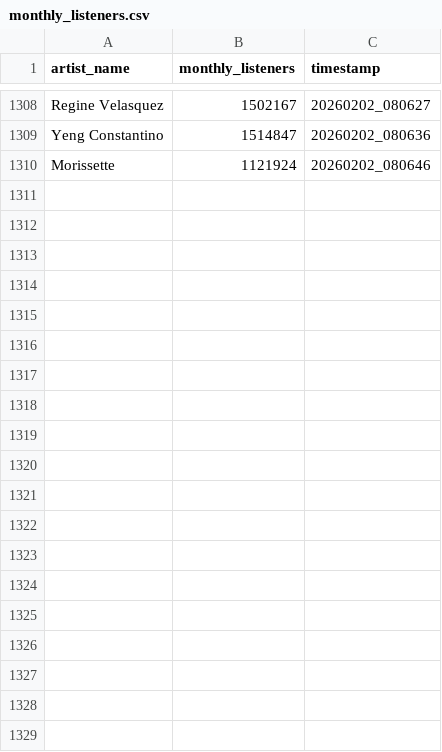
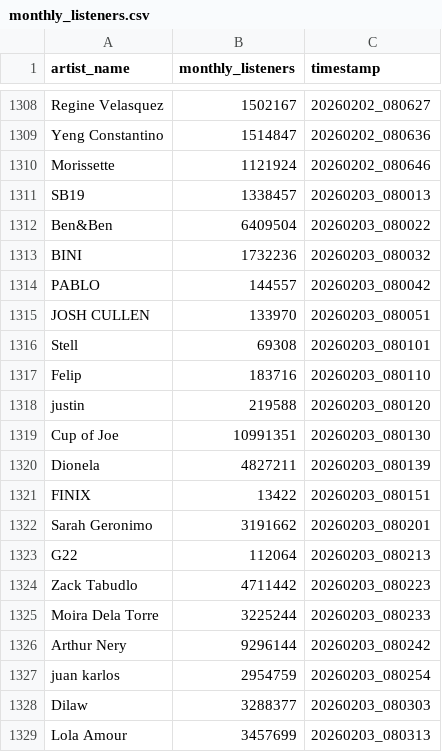
Before and after one commit to ecaps24/sb19-analytics, a CSV file: monthly_listeners.csv, drawn as a sheet; only a part is shown, gaps mark what is left out; the diff covers the shown part only.

Commit message:
Auto-push data update

```diff
--- a/monthly_listeners.csv
+++ b/monthly_listeners.csv
@@ -1310 +1310,20 @@ Yeng Constantino,1514847,20260202_080636
 Morissette,1121924,20260202_080646
+SB19,1338457,20260203_080013
+Ben&Ben,6409504,20260203_080022
+BINI,1732236,20260203_080032
+PABLO,144557,20260203_080042
+JOSH CULLEN,133970,20260203_080051
+Stell,69308,20260203_080101
+Felip,183716,20260203_080110
+justin,219588,20260203_080120
+Cup of Joe,10991351,20260203_080130
+Dionela,4827211,20260203_080139
+FINIX,13422,20260203_080151
+Sarah Geronimo,3191662,20260203_080201
+G22,112064,20260203_080213
+Zack Tabudlo,4711442,20260203_080223
+Moira Dela Torre,3225244,20260203_080233
+Arthur Nery,9296144,20260203_080242
+juan karlos,2954759,20260203_080254
+Dilaw,3288377,20260203_080303
+Lola Amour,3457699,20260203_080313
```
Also changed, not shown: 22 added rows elsewhere in this file.
